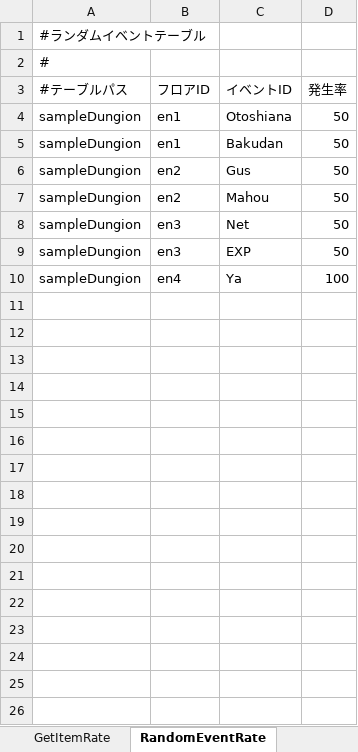
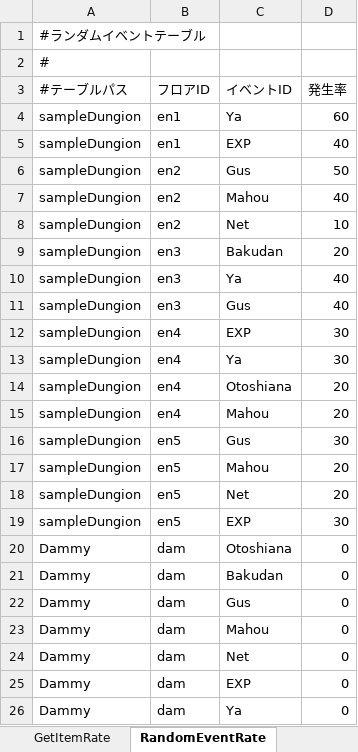
Before and after one commit to javel555/JSTOHO, an Excel workbook: master/dung/Common/各種発生率管理.xlsm, sheet RandomEventRate, drawn as a sheet; values as stored, in another font and other column widths than the file's, no borders; addresses are those after the commit; the diff names each change by its address in the sheet, - before the commit and + after, or states it on an @@ line.

```diff
--- a/master/dung/Common/各種発生率管理.xlsm (sheet RandomEventRate)
+++ b/master/dung/Common/各種発生率管理.xlsm (sheet RandomEventRate)
-C4 (イベントID): Otoshiana
+C4 (イベントID): Ya
-D4 (発生率): 50
+D4 (発生率): 60
-C5 (イベントID): Bakudan
+C5 (イベントID): EXP
-D5 (発生率): 50
+D5 (発生率): 40
-D7 (発生率): 50
+D7 (発生率): 40
-B8 (フロアID): en3
+B8 (フロアID): en2
-D8 (発生率): 50
+D8 (発生率): 10
+row 9: sampleDungion | en3 | Bakudan | 20
+row 10: sampleDungion | en3 | Ya | 40
+row 11: sampleDungion | en3 | Gus | 40
-B12 (フロアID): en3
+B12 (フロアID): en4
-D12 (発生率): 50
+D12 (発生率): 30
-D13 (発生率): 100
+D13 (発生率): 30
+row 14: sampleDungion | en4 | Otoshiana | 20
+row 15: sampleDungion | en4 | Mahou | 20
+row 16: sampleDungion | en5 | Gus | 30
+row 17: sampleDungion | en5 | Mahou | 20
+row 18: sampleDungion | en5 | Net | 20
+row 19: sampleDungion | en5 | EXP | 30
+row 20: Dammy | dam | Otoshiana | 0
+row 21: Dammy | dam | Bakudan | 0
+row 22: Dammy | dam | Gus | 0
+row 23: Dammy | dam | Mahou | 0
+row 24: Dammy | dam | Net | 0
+row 25: Dammy | dam | EXP | 0
+row 26: Dammy | dam | Ya | 0
```
Also changed, not shown: sheet GetItemRate, 11 other files.
